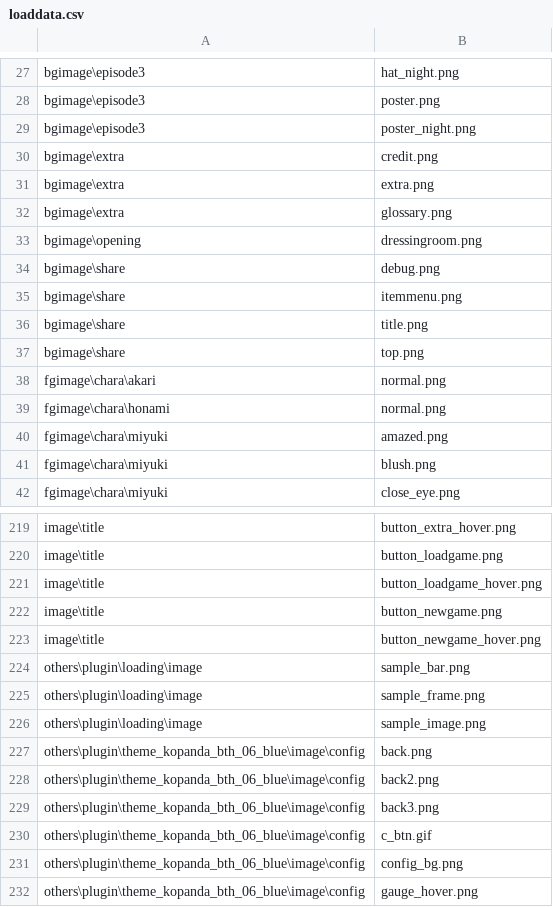
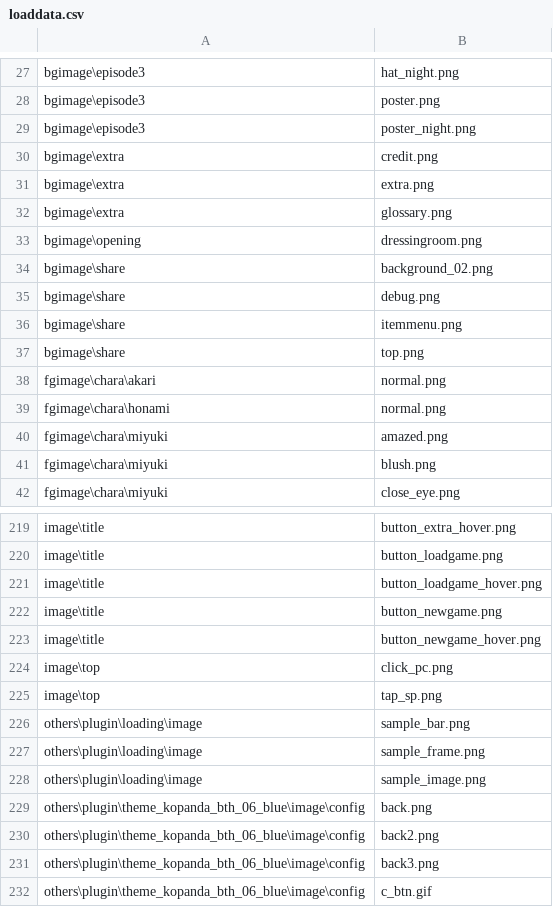
Before and after one commit to kokugomaru/3MoreHertzToUnison, a CSV file: data/others/plugin/loading/data/loaddata.csv, drawn as a sheet; only a part is shown, gaps mark what is left out; the shorter side is filled out with more unchanged rows; removed rows and columns are numbered as before the commit, all else as after; the diff names each change by its address in the sheet, - before the commit and + after, or states it on an @@ line.

```diff
--- a/data/others/plugin/loading/data/loaddata.csv
+++ b/data/others/plugin/loading/data/loaddata.csv
+row 34: bgimage\share | background_02.png
-row 36: bgimage\share | title.png
+row 224: image\top | click_pc.png
+row 225: image\top | tap_sp.png
```
Also changed, not shown: 9 other files.
